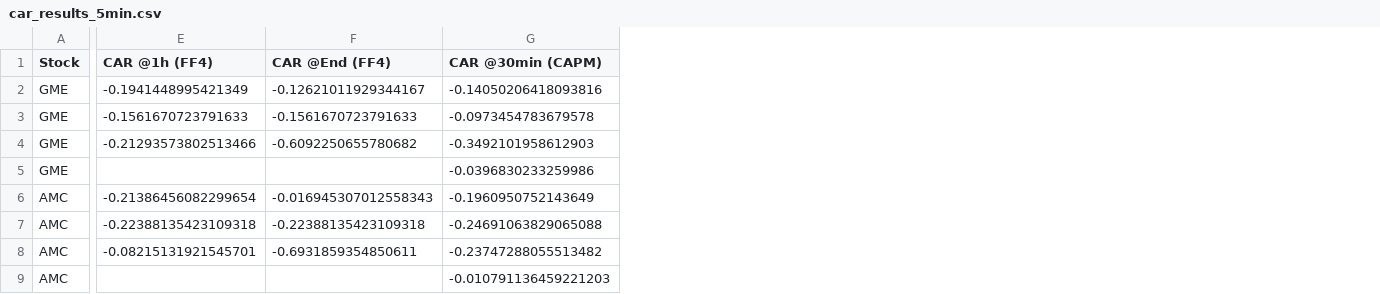
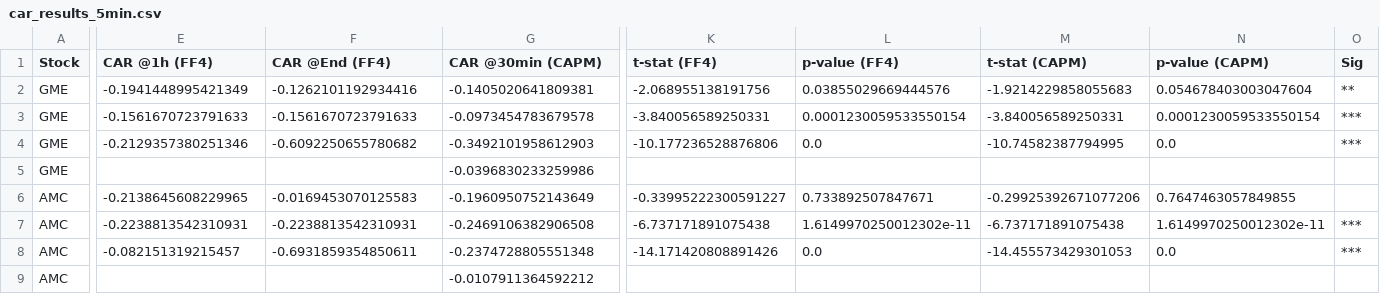
Before and after one commit to rajvardhan19/RA-MemeStocks, a CSV file: Rajvardhan workspace/output/multi_freq/car_results_5min.csv, drawn as a sheet; only a part is shown, gaps mark what is left out; the diff covers the shown part only; the diff names each change by its address in the sheet, - before the commit and + after, or states it on an @@ line.

```diff
--- a/Rajvardhan workspace/output/multi_freq/car_results_5min.csv
+++ b/Rajvardhan workspace/output/multi_freq/car_results_5min.csv
+column K (t-stat (FF4)), rows 2-8: -2.068955138191756 | -3.840056589250331 | -10.177236528876806 |  | -0.33995222300591227 | -6.737171891075438 | -14.171420808891426
+column L (p-value (FF4)), rows 2-8: 0.03855029669444576 | 0.0001230059533550154 | 0.0 |  | 0.733892507847671 | 1.6149970250012302e-11 | 0.0
+column M (t-stat (CAPM)), rows 2-8: -1.9214229858055683 | -3.840056589250331 | -10.74582387794995 |  | -0.29925392671077206 | -6.737171891075438 | -14.455573429301053
+column N (p-value (CAPM)), rows 2-8: 0.054678403003047604 | 0.0001230059533550154 | 0.0 |  | 0.7647463057849855 | 1.6149970250012302e-11 | 0.0
+column O (Sig), rows 2-8: ** | *** | *** |  |  | *** | ***
-F2 (CAR @End (FF4)): -0.12621011929344167
+F2 (CAR @End (FF4)): -0.1262101192934416
-G2 (CAR @30min (CAPM)): -0.14050206418093816
+G2 (CAR @30min (CAPM)): -0.1405020641809381
-E4 (CAR @1h (FF4)): -0.21293573802513466
+E4 (CAR @1h (FF4)): -0.2129357380251346
-E6 (CAR @1h (FF4)): -0.21386456082299654
+E6 (CAR @1h (FF4)): -0.2138645608229965
-F6 (CAR @End (FF4)): -0.016945307012558343
+F6 (CAR @End (FF4)): -0.0169453070125583
-E7 (CAR @1h (FF4)): -0.22388135423109318
+E7 (CAR @1h (FF4)): -0.2238813542310931
-F7 (CAR @End (FF4)): -0.22388135423109318
+F7 (CAR @End (FF4)): -0.2238813542310931
-G7 (CAR @30min (CAPM)): -0.24691063829065088
+G7 (CAR @30min (CAPM)): -0.2469106382906508
-E8 (CAR @1h (FF4)): -0.08215131921545701
+E8 (CAR @1h (FF4)): -0.082151319215457
-G8 (CAR @30min (CAPM)): -0.23747288055513482
+G8 (CAR @30min (CAPM)): -0.2374728805551348
-G9 (CAR @30min (CAPM)): -0.010791136459221203
+G9 (CAR @30min (CAPM)): -0.0107911364592212
```
Also changed, not shown: 6 edited cells elsewhere in this file, Rajvardhan workspace/output-tables/table2_ff4_results.csv, Rajvardhan workspace/output-tables/table3_multifreq_5min_results.csv, 22 other files.
